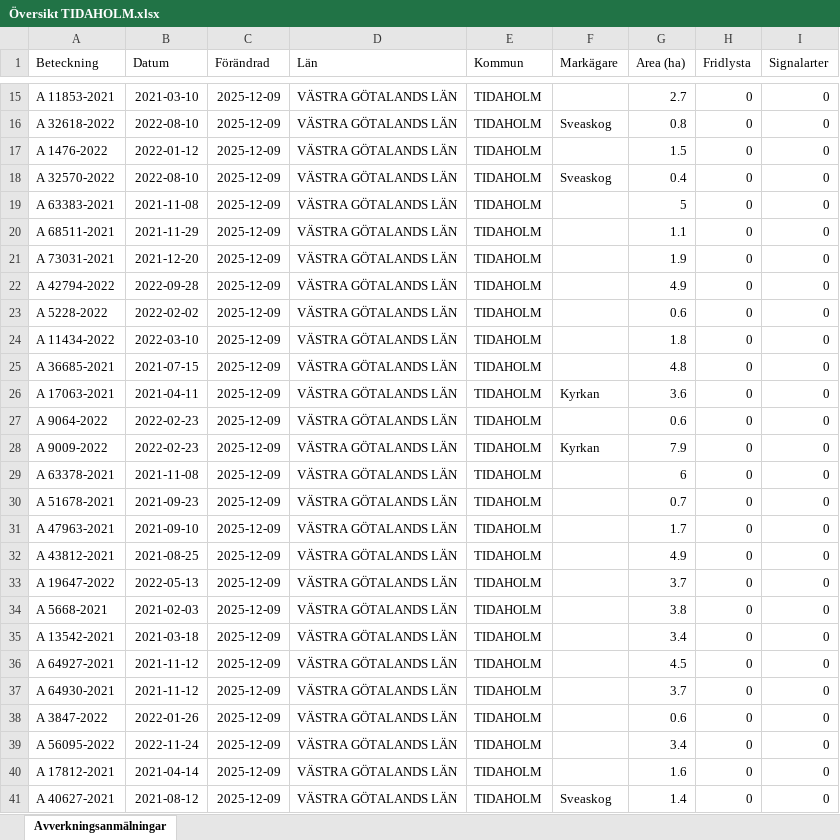
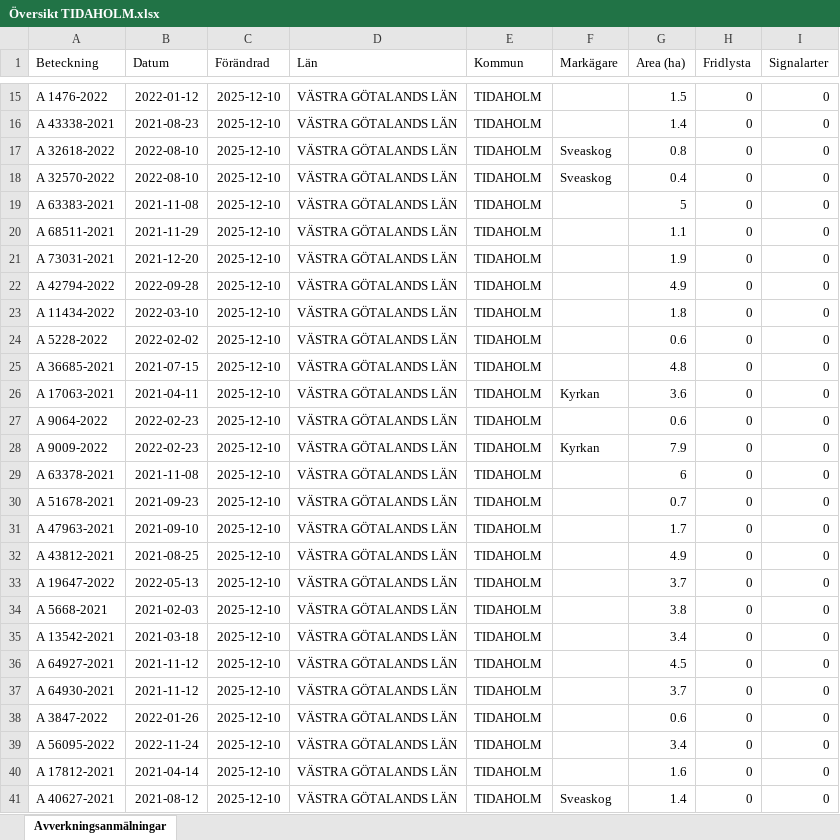
Before and after one commit to klasma/Logging_1498, an Excel workbook: Översikt TIDAHOLM.xlsx, sheet Avverkningsanmälningar, drawn as a sheet; only a part is shown, gaps mark what is left out; values as stored, in another font and other column widths than the file's, no borders; the diff covers the shown part only; the diff names each change by its address in the sheet, - before the commit and + after, or states it on an @@ line.

```diff
--- a/Översikt TIDAHOLM.xlsx (sheet Avverkningsanmälningar)
+++ b/Översikt TIDAHOLM.xlsx (sheet Avverkningsanmälningar)
-A15 (Beteckning): A 11853-2021
+A15 (Beteckning): A 1476-2022
-B15 (Datum): 2021-03-10
+B15 (Datum): 2022-01-12
-C15:C41 (Förändrad): 2025-12-09
+C15:C41 (Förändrad): 2025-12-10
-G15 (Area (ha)): 2.7
+G15 (Area (ha)): 1.5
-A16 (Beteckning): A 32618-2022
+A16 (Beteckning): A 43338-2021
-B16 (Datum): 2022-08-10
+B16 (Datum): 2021-08-23
-F16 (Markägare): Sveaskog
+F16 (Markägare): (empty)
-G16 (Area (ha)): 0.8
+G16 (Area (ha)): 1.4
-A17 (Beteckning): A 1476-2022
+A17 (Beteckning): A 32618-2022
-B17 (Datum): 2022-01-12
+B17 (Datum): 2022-08-10
-F17 (Markägare): (empty)
+F17 (Markägare): Sveaskog
-G17 (Area (ha)): 1.5
+G17 (Area (ha)): 0.8
-A23 (Beteckning): A 5228-2022
+A23 (Beteckning): A 11434-2022
-B23 (Datum): 2022-02-02
+B23 (Datum): 2022-03-10
-G23 (Area (ha)): 0.6
+G23 (Area (ha)): 1.8
-A24 (Beteckning): A 11434-2022
+A24 (Beteckning): A 5228-2022
-B24 (Datum): 2022-03-10
+B24 (Datum): 2022-02-02
-G24 (Area (ha)): 1.8
+G24 (Area (ha)): 0.6
```
Also changed, not shown: 1540 edited cells elsewhere in this sheet, artfynd/A 12353-2022 artfynd.xlsx, artfynd/A 2389-2024 artfynd.xlsx, 40 other files.
